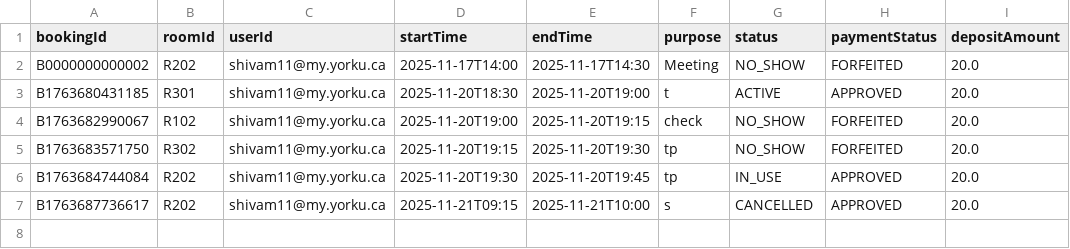
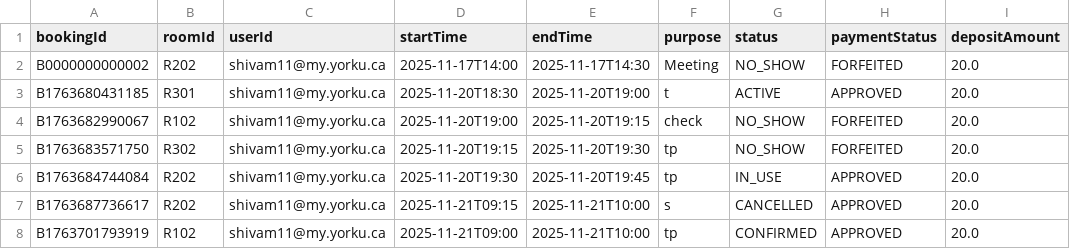
Before and after one commit to shivammmmg/ConferenceRoomSchedulerYorkU, a CSV file: data/bookings.csv, drawn as a sheet.

```diff
--- a/data/bookings.csv
+++ b/data/bookings.csv
@@ -7 +7,2 @@ B1763684744084,R202,shivam11@my.yorku.ca,2025-11-20T19:30,2025-11-20T19:45,tp,IN
 B1763687736617,R202,shivam11@my.yorku.ca,2025-11-21T09:15,2025-11-21T10:00,s,CANCELLED,APPROVED,20.0
+B1763701793919,R102,shivam11@my.yorku.ca,2025-11-21T09:00,2025-11-21T10:00,tp,CONFIRMED,APPROVED,20.0
```
Also changed, not shown: data/user.csv, 3 other files.
